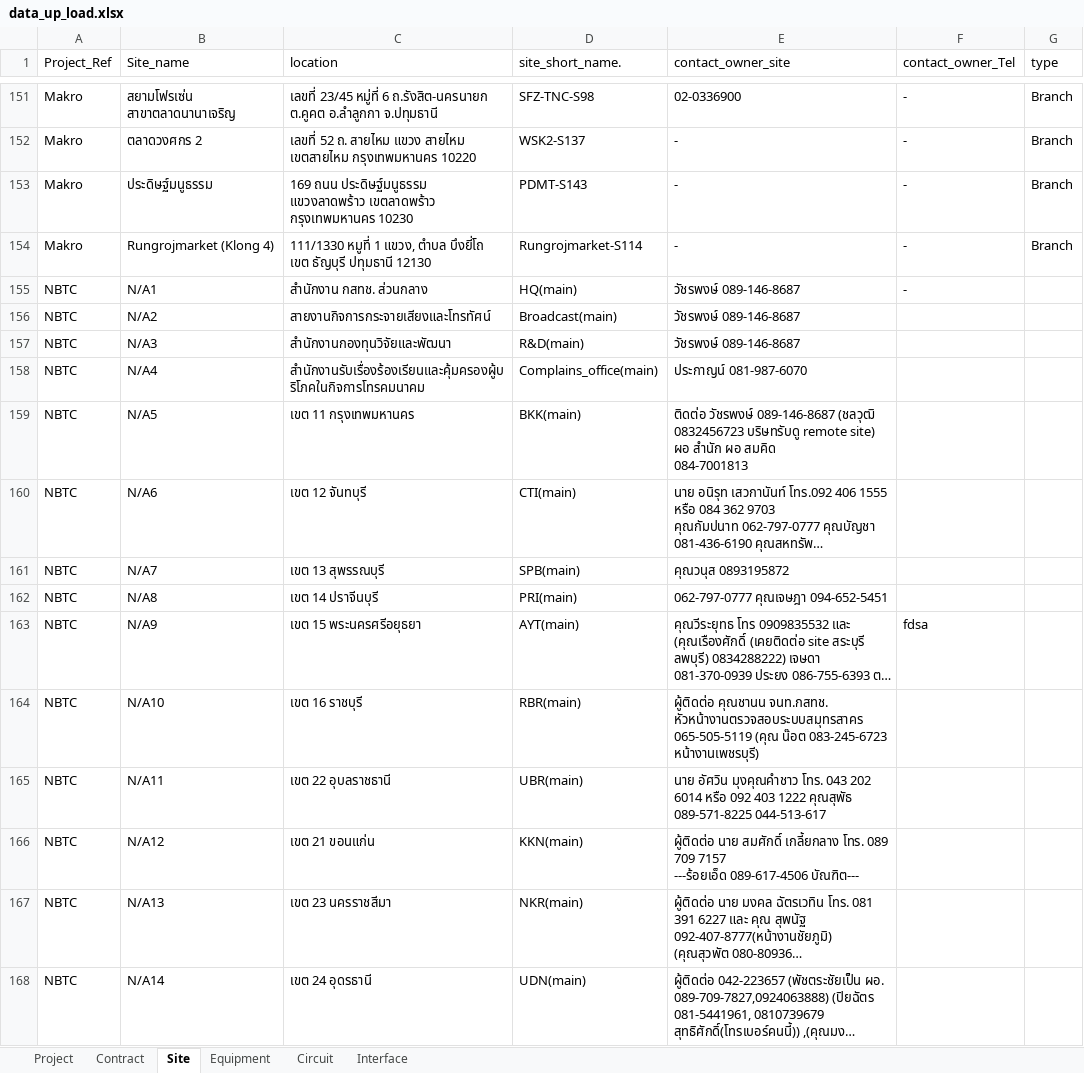
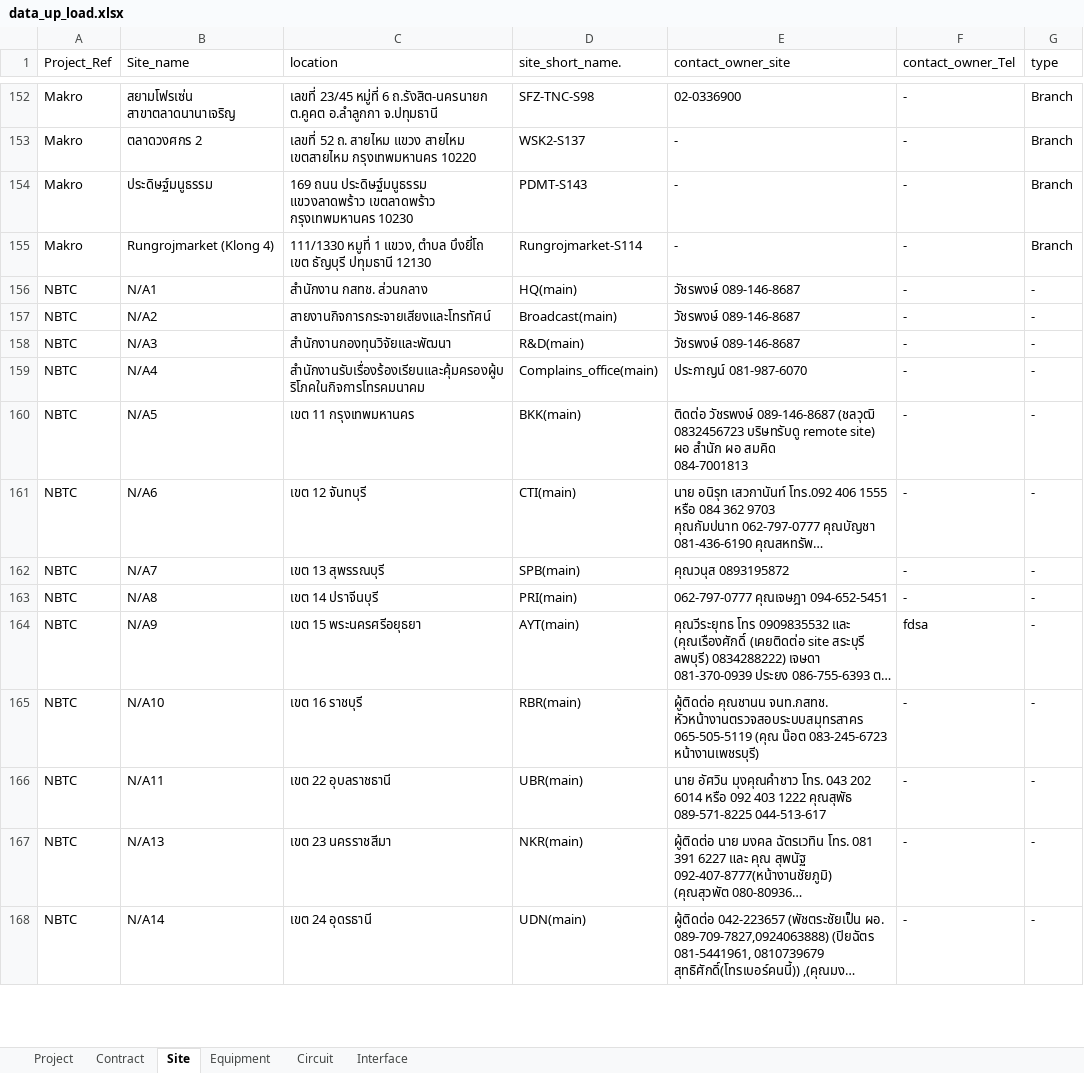
Before and after one commit to NatSuraden/noc_noc_project, an Excel workbook: noc_test/noc_project/upload/data_up_load.xlsx, sheet Site, drawn as a sheet; only a part is shown, gaps mark what is left out; long unchanged cells end in …; values as stored, in another font and other column widths than the file's, no cell formats; removed rows and columns are numbered as before the commit, all else as after; ↵ is a line break in a cell; the diff covers the shown part only; the diff names each change by its address in the sheet, - before the commit and + after, or states it on an @@ line.

```diff
--- a/noc_test/noc_project/upload/data_up_load.xlsx (sheet Site)
+++ b/noc_test/noc_project/upload/data_up_load.xlsx (sheet Site)
-G156:G166 (type): (empty)
+G156:G166 (type): -
-F157:F163 (contact_owner_Tel): (empty)
+F157:F163 (contact_owner_Tel): -
-F165:F166 (contact_owner_Tel): (empty)
+F165:F166 (contact_owner_Tel): -
-row 166: NBTC | N/A12 | เขต 21 ขอนแก่น | KKN(main) | ผู้ติดต่อ นาย สมศักดิ์ เกลี้ยกลาง โทร. 089 709 7157 ↵ ---ร้อยเอ็ด 089-617-4506 บัณฑิต---
-F167:F168 (contact_owner_Tel): (empty)
+F167:F168 (contact_owner_Tel): -
-G167:G168 (type): (empty)
+G167:G168 (type): -
```
Also changed, not shown: 1 added row, 1 moved row and 303 edited cells elsewhere in this sheet, sheet Equipment, sheet Circuit, sheet Project, sheet Contract, sheet Interface, cell formats.
